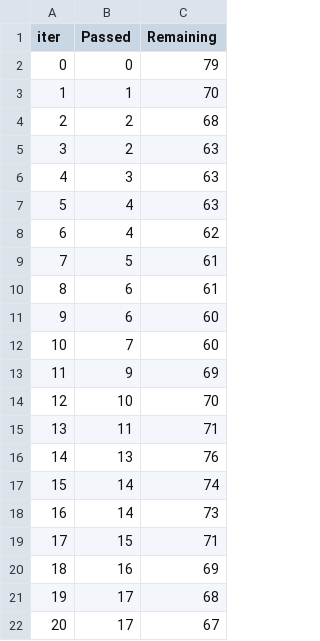
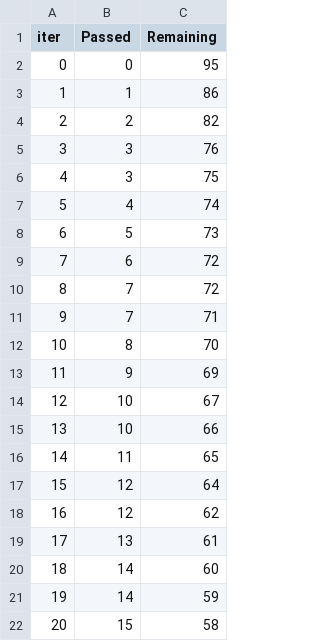
Before and after one commit to akamit95856/mlproject, a TSV file: catboost_info/time_left.tsv, drawn as a sheet; only a part is shown; the diff covers the shown part only.

```diff
--- a/catboost_info/time_left.tsv
+++ b/catboost_info/time_left.tsv
@@ -1,22 +1,22 @@
 iter	Passed	Remaining
-0	0	79
-1	1	70
-2	2	68
-3	2	63
-4	3	63
-5	4	63
-6	4	62
-7	5	61
-8	6	61
-9	6	60
-10	7	60
+0	0	95
+1	1	86
+2	2	82
+3	3	76
+4	3	75
+5	4	74
+6	5	73
+7	6	72
+8	7	72
+9	7	71
+10	8	70
 11	9	69
-12	10	70
-13	11	71
-14	13	76
-15	14	74
-16	14	73
-17	15	71
-18	16	69
-19	17	68
-20	17	67
+12	10	67
+13	10	66
+14	11	65
+15	12	64
+16	12	62
+17	13	61
+18	14	60
+19	14	59
+20	15	58
```
Also changed, not shown: 153 edited cells elsewhere in this file, 11 other files.
